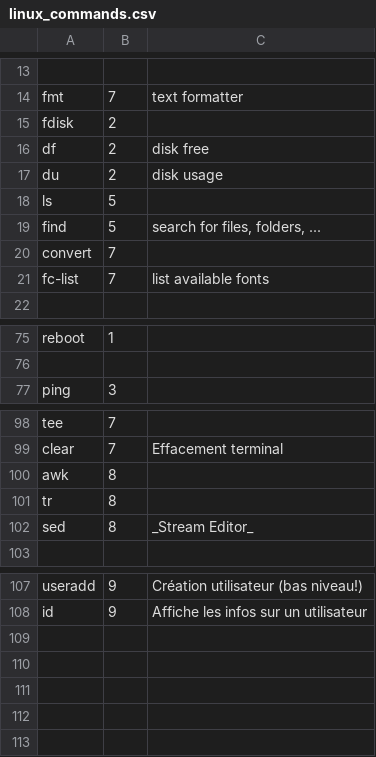
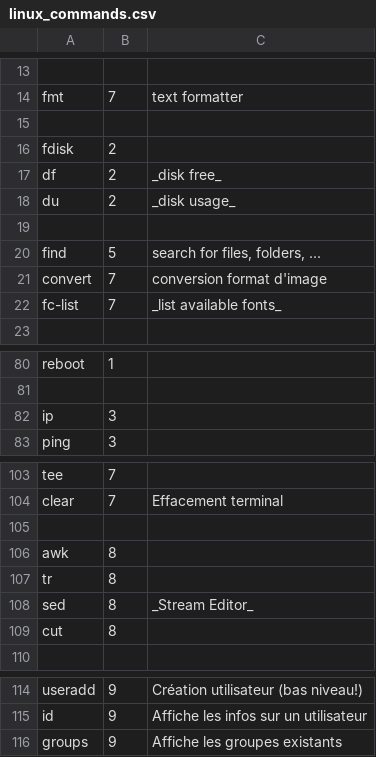
Before and after one commit to skramm/but3_rt, a CSV file: content/gloss_tools/linux_commands.csv, drawn as a sheet; only a part is shown, gaps mark what is left out; addresses are those after the commit; the diff covers the shown part only; the diff names each change by its address in the sheet, - before the commit and + after, or states it on an @@ line.

Commit message:
update list cmds Linux

```diff
--- a/content/gloss_tools/linux_commands.csv
+++ b/content/gloss_tools/linux_commands.csv
+row 15: (empty)
-C17: disk free
+C17: _disk free_
-C18: disk usage
+C18: _disk usage_
-row 19: ls | 5
+row 19: (empty)
-C21: (empty)
+C21: conversion format d'image
-C22: list available fonts
+C22: _list available fonts_
+row 82: ip | 3
+row 105: (empty)
+row 109: cut | 8
+row 116: groups | 9 | Affiche les groupes existants
```
Also changed, not shown: 4 added rows, 1 removed row, 1 moved row and 15 edited cells elsewhere in this file, 4 other files.
